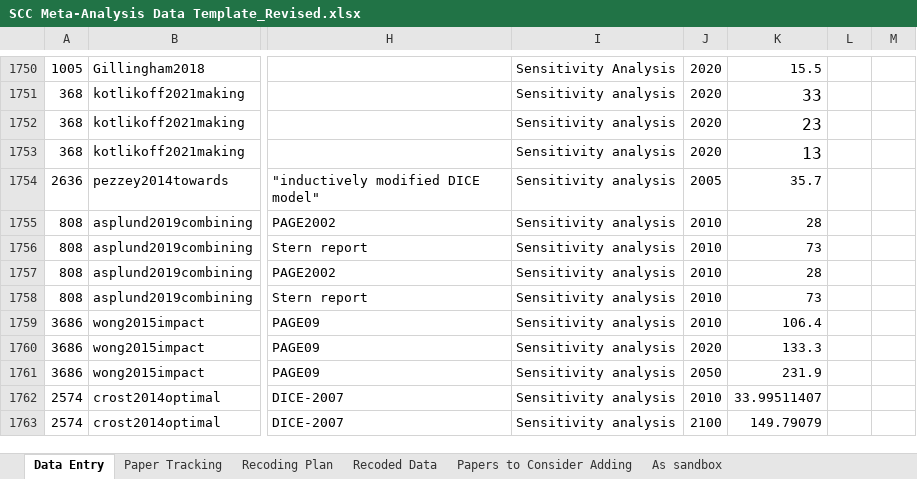
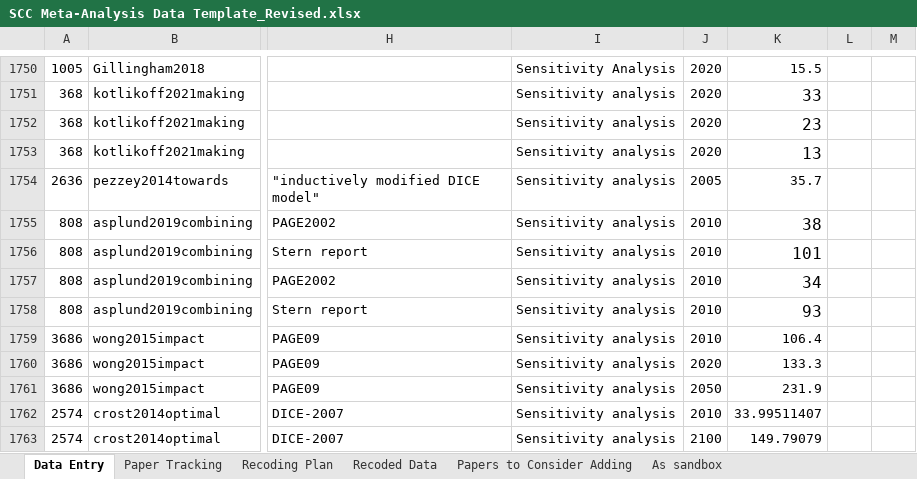
Before and after one commit to fmoore125/scc_structural, an Excel workbook: data/data_collection/SCC Meta-Analysis Data Template_Revised.xlsx, sheet Data Entry, drawn as a sheet; only a part is shown, gaps mark what is left out; values as stored, in another font and other column widths than the file's, no borders; conditional formats not drawn; the diff names each change by its address in the sheet, - before the commit and + after, or states it on an @@ line.

```diff
--- a/data/data_collection/SCC Meta-Analysis Data Template_Revised.xlsx (sheet Data Entry)
+++ b/data/data_collection/SCC Meta-Analysis Data Template_Revised.xlsx (sheet Data Entry)
-K1755: 28
+K1755: 38
@@ K1755:K1758 text size: larger @@
-K1756: 73
+K1756: 101
-K1757: 28
+K1757: 34
-K1758: 73
+K1758: 93
```
Also changed, not shown: 3 other files.
